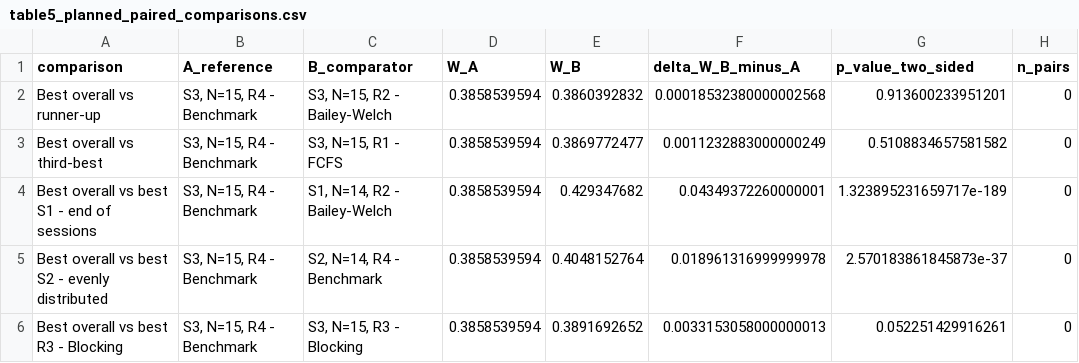
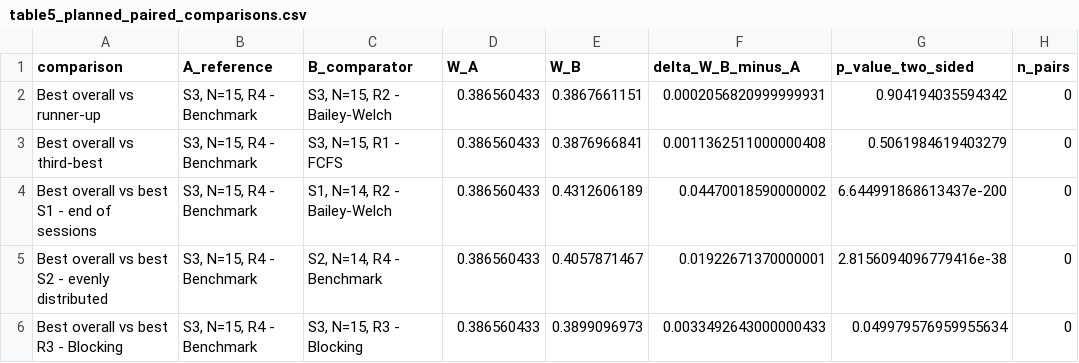
Before and after one commit to MaxLgn10/SMA, a CSV file: SMA Group Assignment Wout/results/tables/table5_planned_paired_comparisons.csv, drawn as a sheet; only a part is shown; the diff names each change by its address in the sheet, - before the commit and + after, or states it on an @@ line.

```diff
--- a/SMA Group Assignment Wout/results/tables/table5_planned_paired_comparisons.csv
+++ b/SMA Group Assignment Wout/results/tables/table5_planned_paired_comparisons.csv
-D2:D6 (W_A): 0.3858539594
+D2:D6 (W_A): 0.386560433
-E2 (W_B): 0.3860392832
+E2 (W_B): 0.3867661151
-F2 (delta_W_B_minus_A): 0.00018532380000002568
+F2 (delta_W_B_minus_A): 0.0002056820999999931
-G2 (p_value_two_sided): 0.913600233951201
+G2 (p_value_two_sided): 0.904194035594342
-E3 (W_B): 0.3869772477
+E3 (W_B): 0.3876966841
-F3 (delta_W_B_minus_A): 0.0011232883000000249
+F3 (delta_W_B_minus_A): 0.0011362511000000408
-G3 (p_value_two_sided): 0.5108834657581582
+G3 (p_value_two_sided): 0.5061984619403279
-E4 (W_B): 0.429347682
+E4 (W_B): 0.4312606189
-F4 (delta_W_B_minus_A): 0.04349372260000001
+F4 (delta_W_B_minus_A): 0.04470018590000002
-G4 (p_value_two_sided): 1.323895231659717e-189
+G4 (p_value_two_sided): 6.644991868613437e-200
-E5 (W_B): 0.4048152764
+E5 (W_B): 0.4057871467
-F5 (delta_W_B_minus_A): 0.018961316999999978
+F5 (delta_W_B_minus_A): 0.01922671370000001
-G5 (p_value_two_sided): 2.570183861845873e-37
+G5 (p_value_two_sided): 2.8156094096779416e-38
-E6 (W_B): 0.3891692652
+E6 (W_B): 0.3899096973
-F6 (delta_W_B_minus_A): 0.0033153058000000013
+F6 (delta_W_B_minus_A): 0.0033492643000000433
-G6 (p_value_two_sided): 0.052251429916261
+G6 (p_value_two_sided): 0.049979576959955634
```
Also changed, not shown: SMA Group Assignment Wout/results/experiment_results.csv, SMA Group Assignment Wout/results/tables/pareto_efficient_pool_3d.csv, 28 other files.
